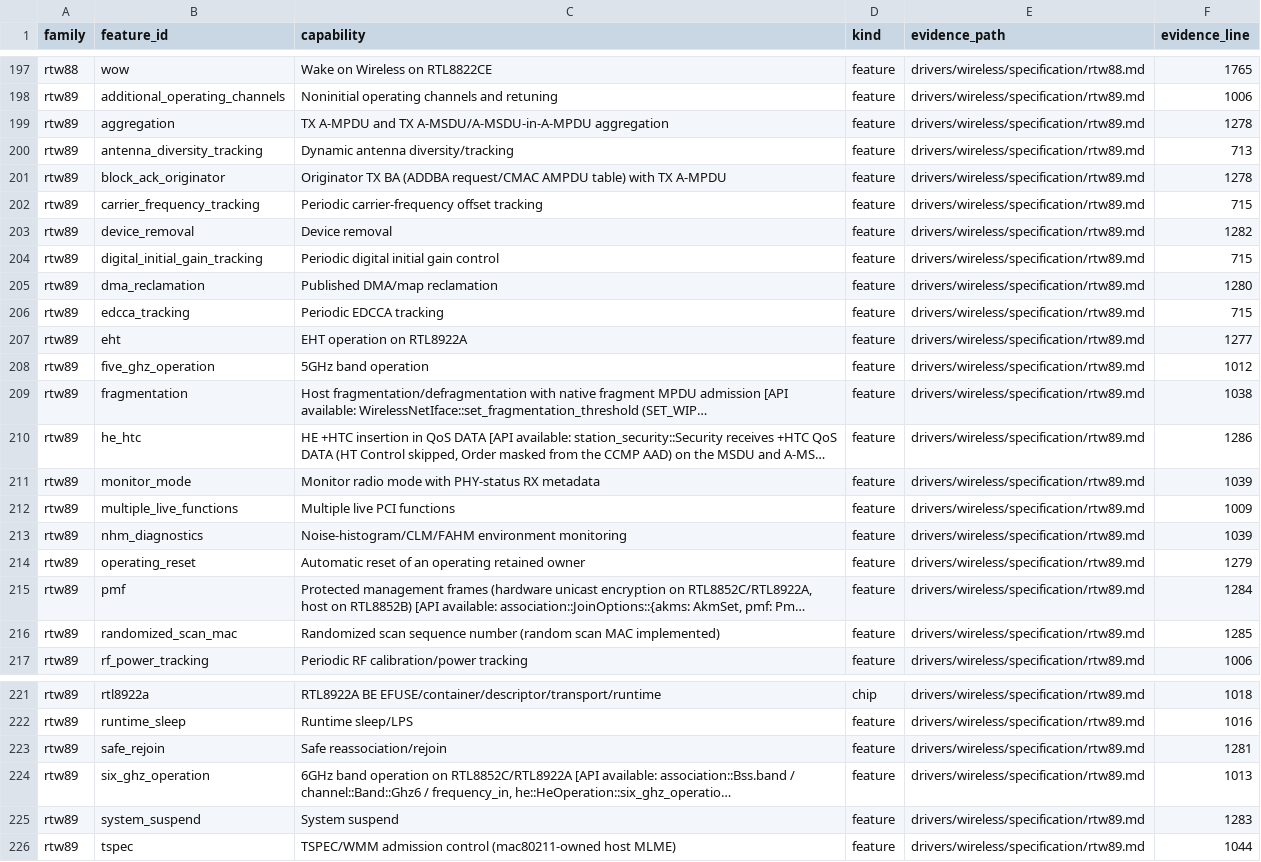
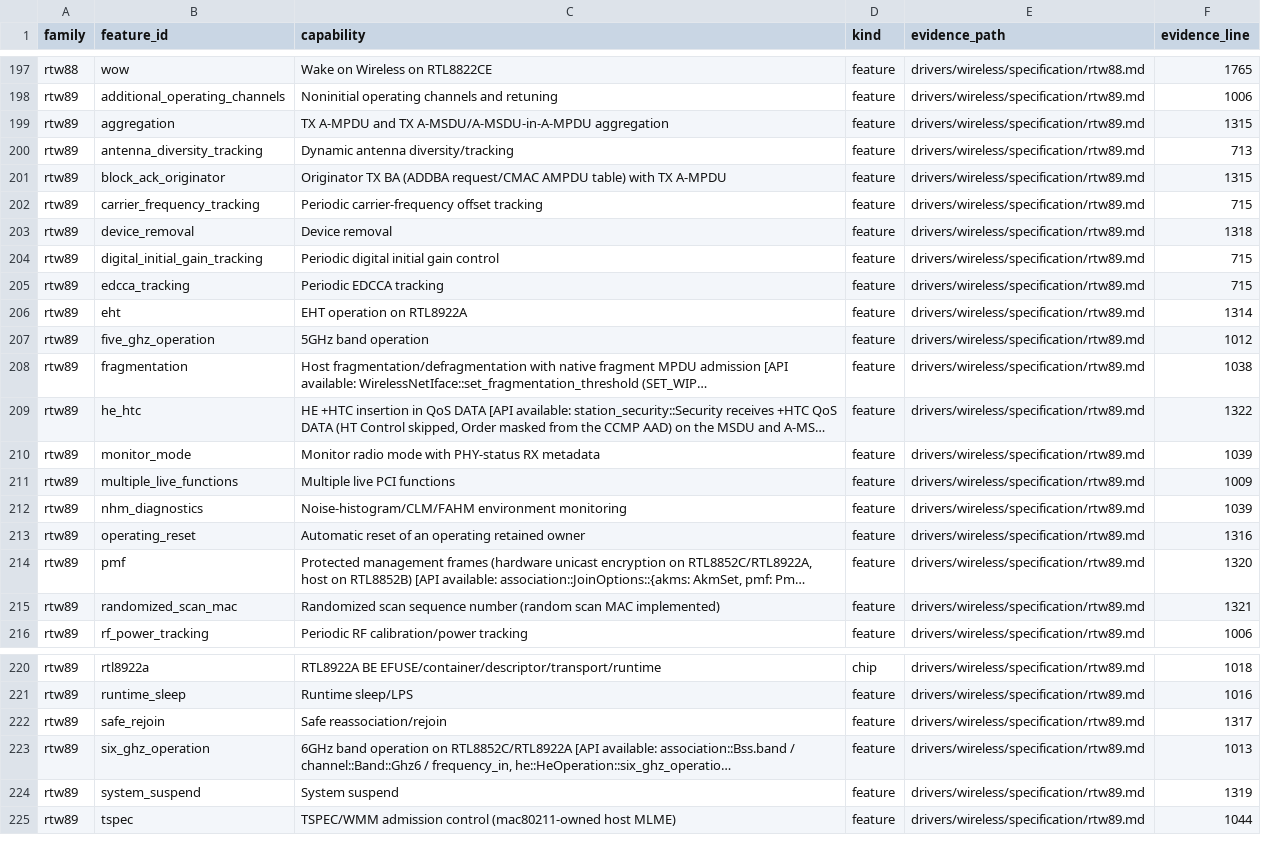
Before and after one commit to hodgesds/narf, a TSV file: drivers/wireless/research/remaining-features.tsv, drawn as a sheet; only a part is shown, gaps mark what is left out; long unchanged cells end in …; removed rows and columns are numbered as before the commit, all else as after; the diff names each change by its address in the sheet, - before the commit and + after, or states it on an @@ line.

```diff
--- a/drivers/wireless/research/remaining-features.tsv
+++ b/drivers/wireless/research/remaining-features.tsv
-F199 (evidence_line): 1278
+F199 (evidence_line): 1315
-F201 (evidence_line): 1278
+F201 (evidence_line): 1315
-F203 (evidence_line): 1282
+F203 (evidence_line): 1318
-row 205: rtw89 | dma_reclamation | Published DMA/map reclamation | feature | drivers/wireless/specification/rtw89.md | 1280
-F206 (evidence_line): 1277
+F206 (evidence_line): 1314
-F209 (evidence_line): 1286
+F209 (evidence_line): 1322
-F213 (evidence_line): 1279
+F213 (evidence_line): 1316
-F214 (evidence_line): 1284
+F214 (evidence_line): 1320
-F215 (evidence_line): 1285
+F215 (evidence_line): 1321
-F222 (evidence_line): 1281
+F222 (evidence_line): 1317
-F224 (evidence_line): 1283
+F224 (evidence_line): 1319
```
Also changed, not shown: 12 other files.
